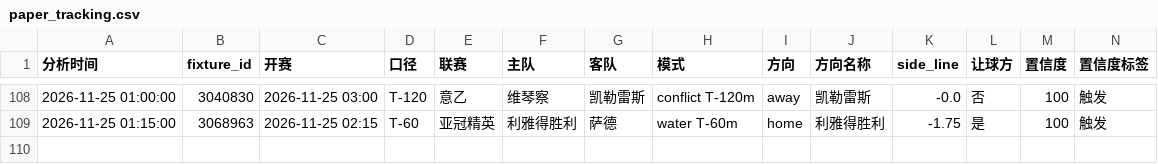
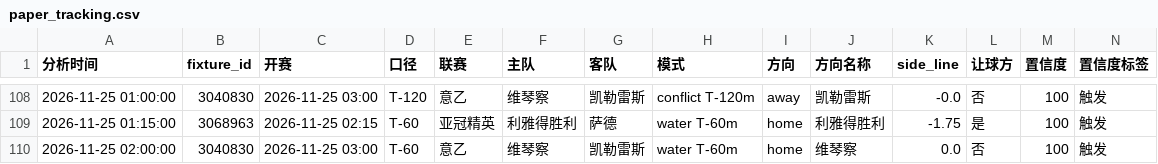
Before and after one commit to housan321/football-rule-engine, a CSV file: tracking/paper_tracking.csv, drawn as a sheet; only a part is shown, gaps mark what is left out; rows hold the shown columns only; the diff names each change by its address in the sheet, - before the commit and + after, or states it on an @@ line.

```diff
--- a/tracking/paper_tracking.csv
+++ b/tracking/paper_tracking.csv
+row 110: 2026-11-25 02:00:00 | 3040830 | 2026-11-25 03:00 | T-60 | 意乙 | 维琴察 | 凯勒雷斯 | water T-60m | home | 维琴察 | 0.0 | 否 | 100 | 触发
```
Also changed, not shown: 1 other file.
